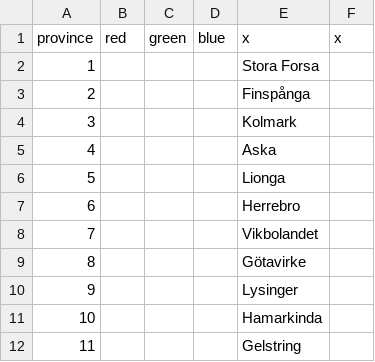
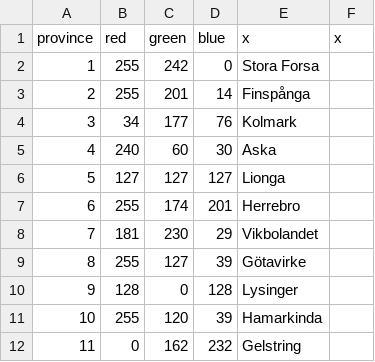
Before and after one commit to Tord-Yvel/Germania, a CSV file: Germania/map/definition.csv, drawn as a sheet; only a part is shown; the diff covers the shown part only.

Commit message:
Update definition.csv
Wrote a few nations

```diff
--- a/Germania/map/definition.csv
+++ b/Germania/map/definition.csv
@@ -1,12 +1,12 @@
 province;red;green;blue;x;x
-1;;;;Stora Forsa
-2;;;;Finspånga
-3;;;;Kolmark
-4;;;;Aska
-5;;;;Lionga
-6;;;;Herrebro
-7;;;;Vikbolandet
-8;;;;Götavirke
-9;;;;Lysinger
-10;;;;Hamarkinda
-11;;;;Gelstring
+1;255;242;0;Stora Forsa
+2;255;201;14;Finspånga
+3;34;177;76;Kolmark
+4;240;60;30;Aska
+5;127;127;127;Lionga
+6;255;174;201;Herrebro
+7;181;230;29;Vikbolandet
+8;255;127;39;Götavirke
+9;128;0;128;Lysinger
+10;255;120;39;Hamarkinda
+11;0;162;232;Gelstring
```
Also changed, not shown: 46 edited cells elsewhere in this file.
